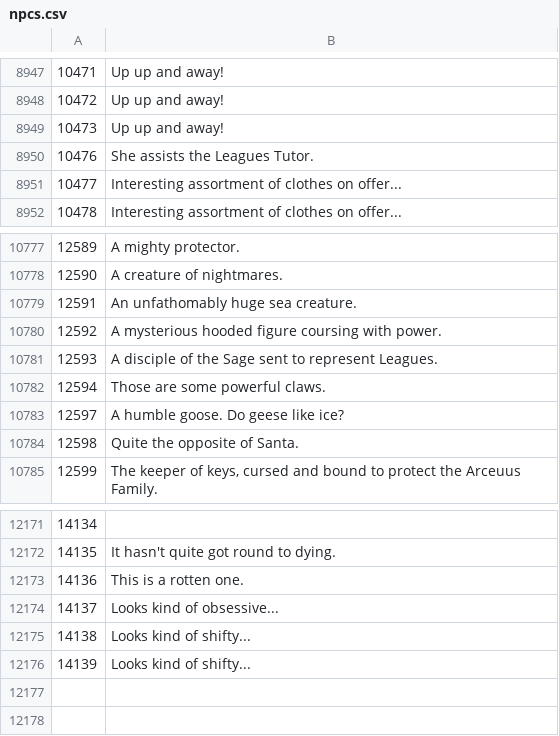
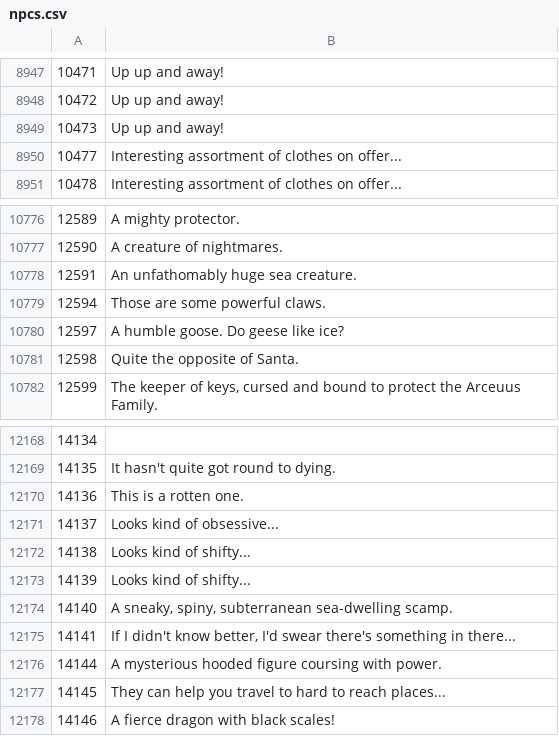
Before and after one commit to Joshua-F/osrs-examines, a CSV file: npcs.csv, drawn as a sheet; only a part is shown, gaps mark what is left out.

```diff
--- a/npcs.csv
+++ b/npcs.csv
@@ -8949,3 +8949,2 @@
 10473,Up up and away!
-10476,She assists the Leagues Tutor.
 10477,Interesting assortment of clothes on offer...
@@ -10779,4 +10778,2 @@
 12591,An unfathomably huge sea creature.
-12592,A mysterious hooded figure coursing with power.
-12593,A disciple of the Sage sent to represent Leagues.
 12594,Those are some powerful claws.
@@ -12176 +12173,6 @@
 14139,Looks kind of shifty...
+14140,"A sneaky, spiny, subterranean sea-dwelling scamp."
+14141,"If I didn't know better, I'd swear there's something in there..."
+14144,A mysterious hooded figure coursing with power.
+14145,They can help you travel to hard to reach places...
+14146,A fierce dragon with black scales!
```
Also changed, not shown: objs.csv, 1 other file.
